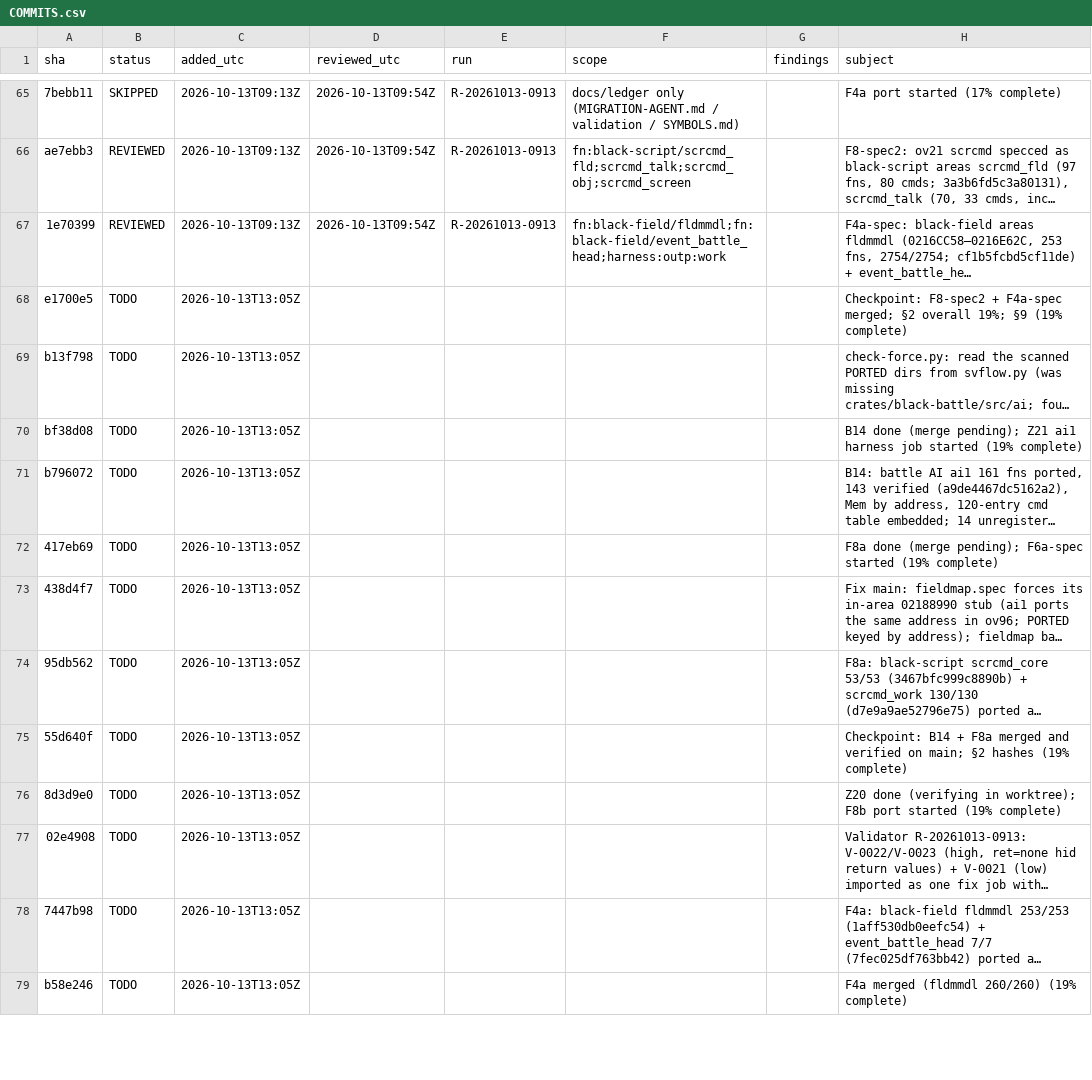
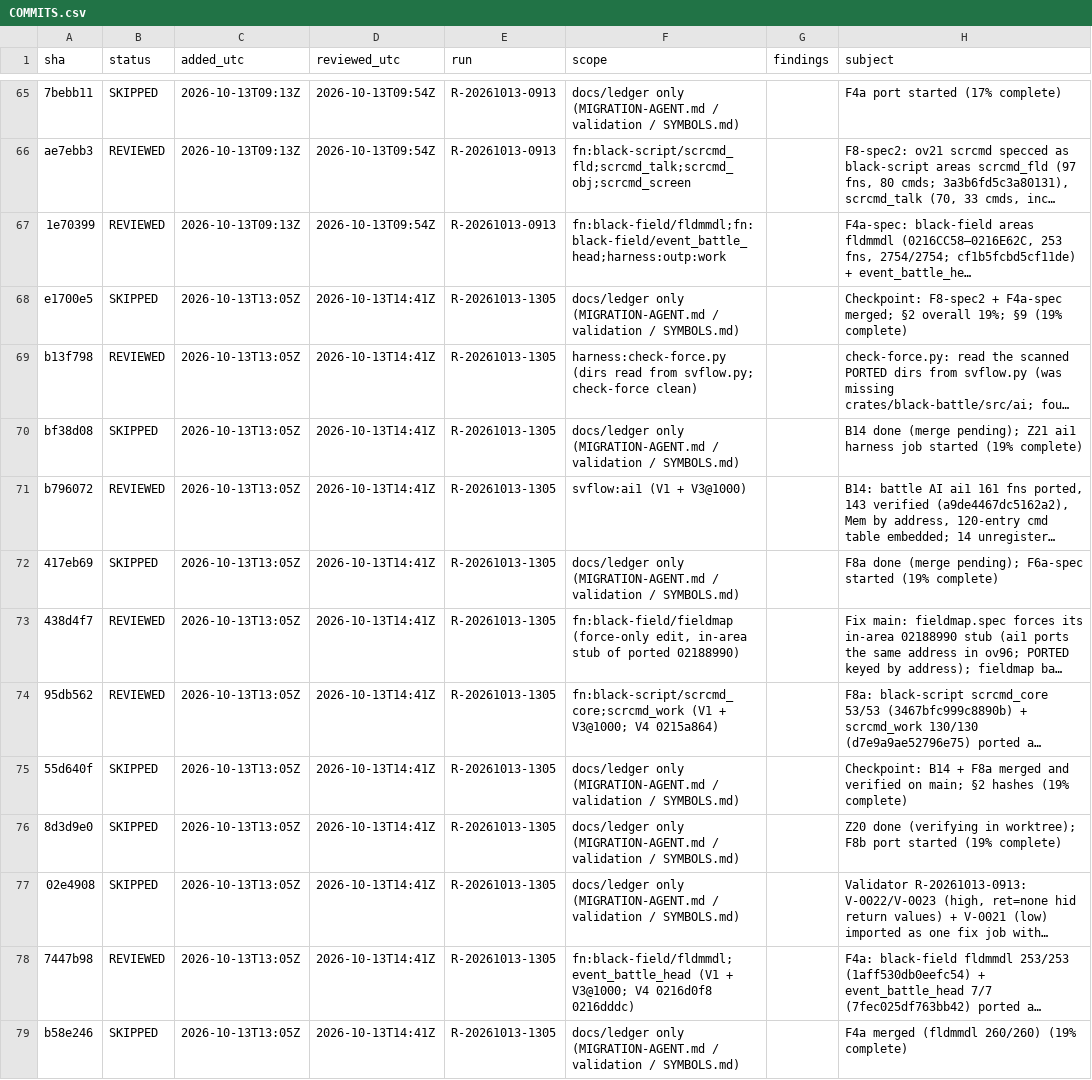
Before and after one commit to spencerlepine/black, a CSV file: validation/COMMITS.csv, drawn as a sheet; only a part is shown, gaps mark what is left out; long unchanged cells end in …; the diff covers the shown part only; the diff names each change by its address in the sheet, - before the commit and + after, or states it on an @@ line.

Commit message:
Validator R-20261013-1305 imported (V-0024, V-0025 -> Z23); ledger (19% complete)

```diff
--- a/validation/COMMITS.csv
+++ b/validation/COMMITS.csv
-B68 (status): TODO
+B68 (status): SKIPPED
-D68:D79 (reviewed_utc): (empty)
+D68:D79 (reviewed_utc): 2026-10-13T14:41Z
-E68:E79 (run): (empty)
+E68:E79 (run): R-20261013-1305
-F68 (scope): (empty)
+F68 (scope): docs/ledger only (MIGRATION-AGENT.md / validation / SYMBOLS.md)
-B69 (status): TODO
+B69 (status): REVIEWED
-F69 (scope): (empty)
+F69 (scope): harness:check-force.py (dirs read from svflow.py; check-force clean)
-B70 (status): TODO
+B70 (status): SKIPPED
-F70 (scope): (empty)
+F70 (scope): docs/ledger only (MIGRATION-AGENT.md / validation / SYMBOLS.md)
-B71 (status): TODO
+B71 (status): REVIEWED
-F71 (scope): (empty)
+F71 (scope): svflow:ai1 (V1 + V3@1000)
-B72 (status): TODO
+B72 (status): SKIPPED
-F72 (scope): (empty)
+F72 (scope): docs/ledger only (MIGRATION-AGENT.md / validation / SYMBOLS.md)
-B73:B74 (status): TODO
+B73:B74 (status): REVIEWED
-F73 (scope): (empty)
+F73 (scope): fn:black-field/fieldmap (force-only edit, in-area stub of ported 02188990)
-F74 (scope): (empty)
+F74 (scope): fn:black-script/scrcmd_core;scrcmd_work (V1 + V3@1000; V4 0215a864)
-B75:B77 (status): TODO
+B75:B77 (status): SKIPPED
-F75:F77 (scope): (empty)
+F75:F77 (scope): docs/ledger only (MIGRATION-AGENT.md / validation / SYMBOLS.md)
-B78 (status): TODO
+B78 (status): REVIEWED
-F78 (scope): (empty)
+F78 (scope): fn:black-field/fldmmdl;event_battle_head (V1 + V3@1000; V4 0216d0f8 0216dddc)
-B79 (status): TODO
+B79 (status): SKIPPED
-F79 (scope): (empty)
+F79 (scope): docs/ledger only (MIGRATION-AGENT.md / validation / SYMBOLS.md)
```
Also changed, not shown: 118 edited cells elsewhere in this file, 3 other files.
